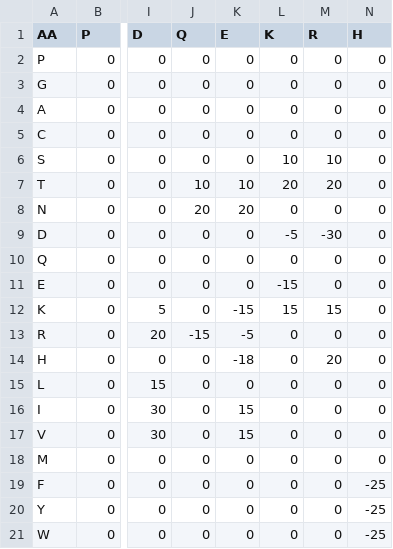
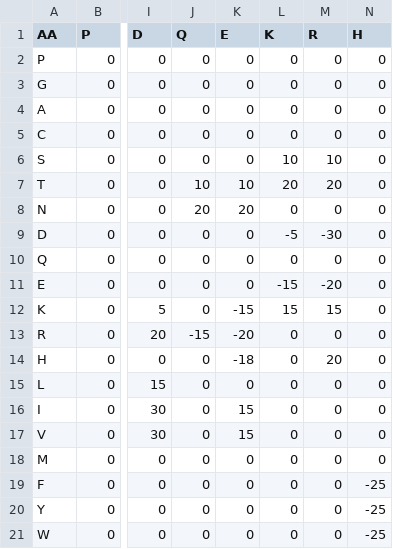
Before and after one commit to mengqvist/AGADIR, a TSV file: pyagadir/data/params/table_4a_lacroix.tsv, drawn as a sheet; only a part is shown, gaps mark what is left out; the diff names each change by its address in the sheet, - before the commit and + after, or states it on an @@ line.

```diff
--- a/pyagadir/data/params/table_4a_lacroix.tsv
+++ b/pyagadir/data/params/table_4a_lacroix.tsv
-M11 (R): 0
+M11 (R): -20
-K13 (E): -5
+K13 (E): -20
```
Also changed, not shown: 2 other files.
